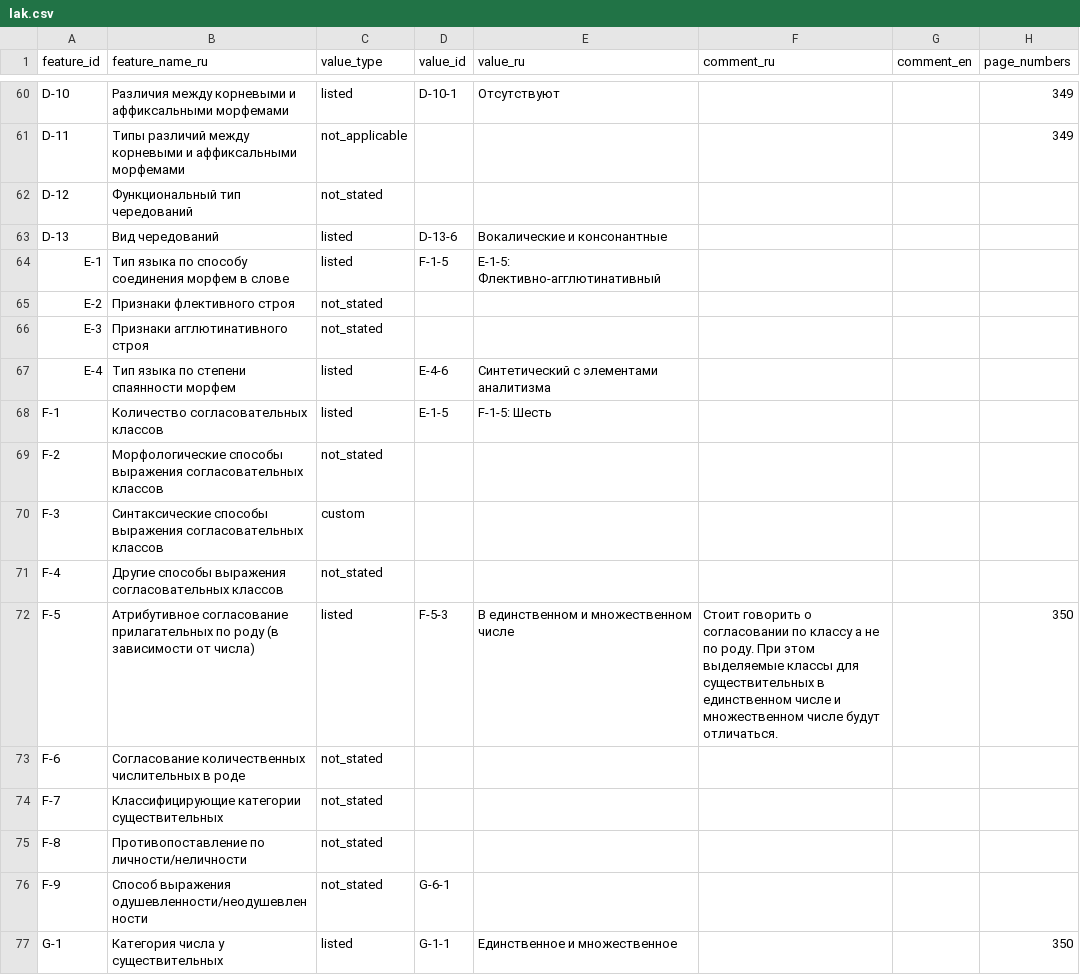
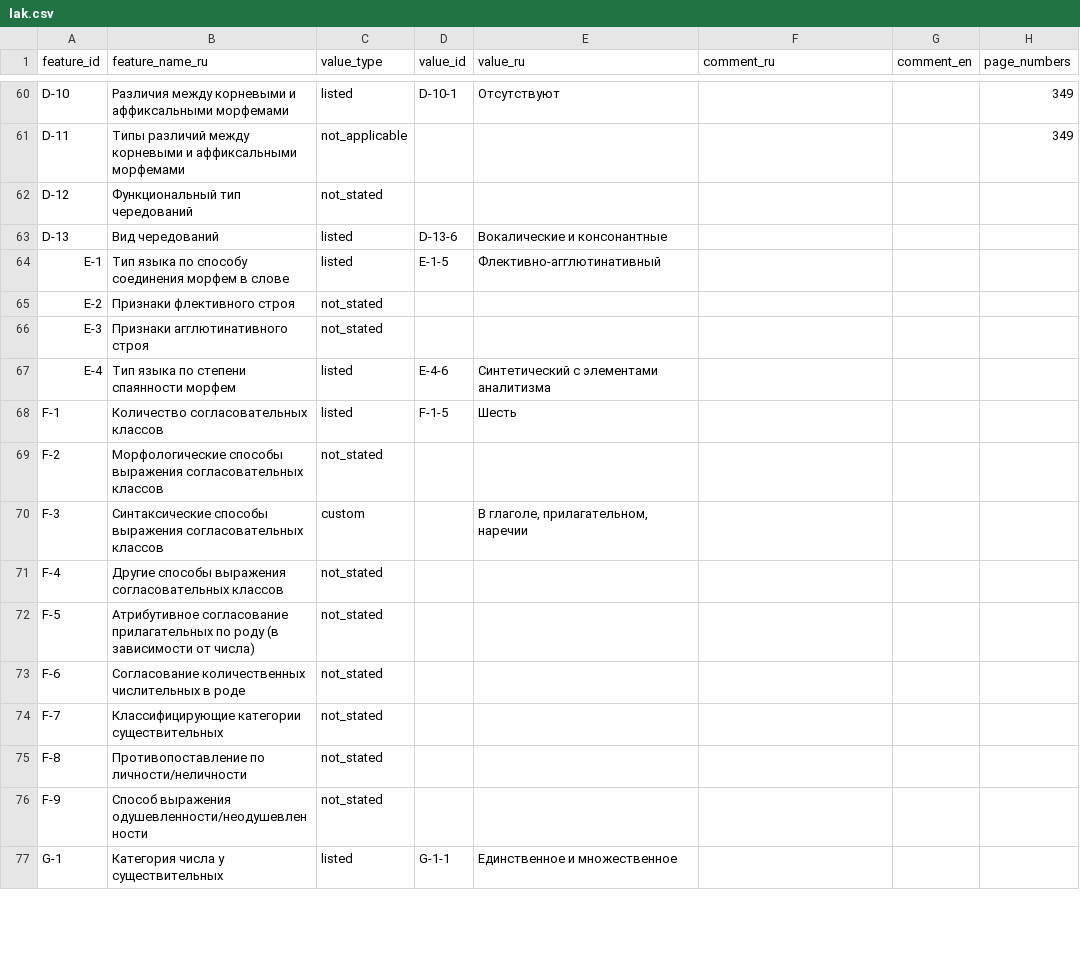
Before and after one commit to Jazyki-Mira/langworld_db_data, a CSV file: data/feature_profiles/lak.csv, drawn as a sheet; only a part is shown, gaps mark what is left out; the diff covers the shown part only.

Commit message:
lak

```diff
--- a/data/feature_profiles/lak.csv
+++ b/data/feature_profiles/lak.csv
@@ -63,3 +63,3 @@ D-12,Функциональный тип чередований,not_stated,,,,,
 D-13,Вид чередований,listed,D-13-6,Вокалические и консонантные,,,
-E-1,Тип языка по способу соединения морфем в слове,listed,F-1-5,E-1-5: Флективно-агглютинативный,,,
+E-1,Тип языка по способу соединения морфем в слове,listed,E-1-5,Флективно-агглютинативный,,,
 E-2,Признаки флективного строя,not_stated,,,,,
@@ -67,7 +67,7 @@ E-3,Признаки агглютинативного строя,not_stated,,,,,
 E-4,Тип языка по степени спаянности морфем,listed,E-4-6,Синтетический с элементами аналитизма,,,
-F-1,Количество согласовательных классов,listed,E-1-5,F-1-5: Шесть,,,
+F-1,Количество согласовательных классов,listed,F-1-5,Шесть,,,
 F-2,Морфологические способы выражения согласовательных классов,not_stated,,,,,
-F-3,Синтаксические способы выражения согласовательных классов,custom,,,,,
+F-3,Синтаксические способы выражения согласовательных классов,custom,,"В глаголе, прилагательном, наречии",,,
 F-4,Другие способы выражения согласовательных классов,not_stated,,,,,
-F-5,Атрибутивное согласование прилагательных по роду (в зависимости от числа),listed,F-5-3,В единственном и множественном числе,Стоит говорить о согласовании по классу а не по роду. При этом выделяемые классы для существительных в единственном числе и множественном числе будут отличаться.,,350
+F-5,Атрибутивное согласование прилагательных по роду (в зависимости от числа),not_stated,,,,,
 F-6,Согласование количественных числительных в роде,not_stated,,,,,
@@ -75,3 +75,3 @@ F-7,Классифицирующие категории существитель
 F-8,Противопоставление по личности/неличности,not_stated,,,,,
-F-9,Способ выражения одушевленности/неодушевленности,not_stated,G-6-1,,,,
-G-1,Категория числа у существительных,listed,G-1-1,Единственное и множественное,,,350
+F-9,Способ выражения одушевленности/неодушевленности,not_stated,,,,,
+G-1,Категория числа у существительных,listed,G-1-1,Единственное и множественное,,,
```
Also changed, not shown: 98 edited cells elsewhere in this file.
